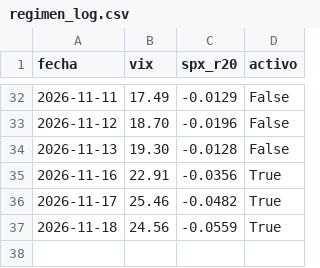
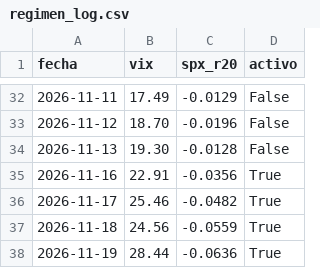
Before and after one commit to duratoni-lang/scanner-5pct, a CSV file: regimen_log.csv, drawn as a sheet; only a part is shown, gaps mark what is left out; the diff names each change by its address in the sheet, - before the commit and + after, or states it on an @@ line.

```diff
--- a/regimen_log.csv
+++ b/regimen_log.csv
+row 38: 2026-11-19 | 28.44 | -0.0636 | True
```
